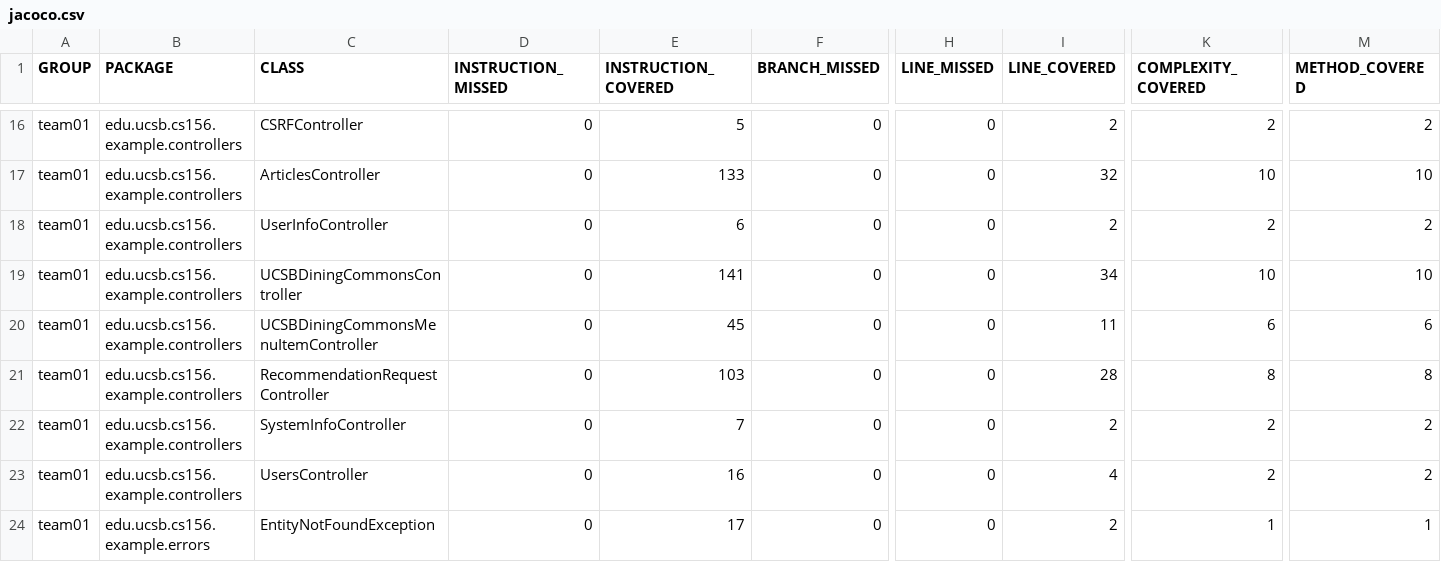
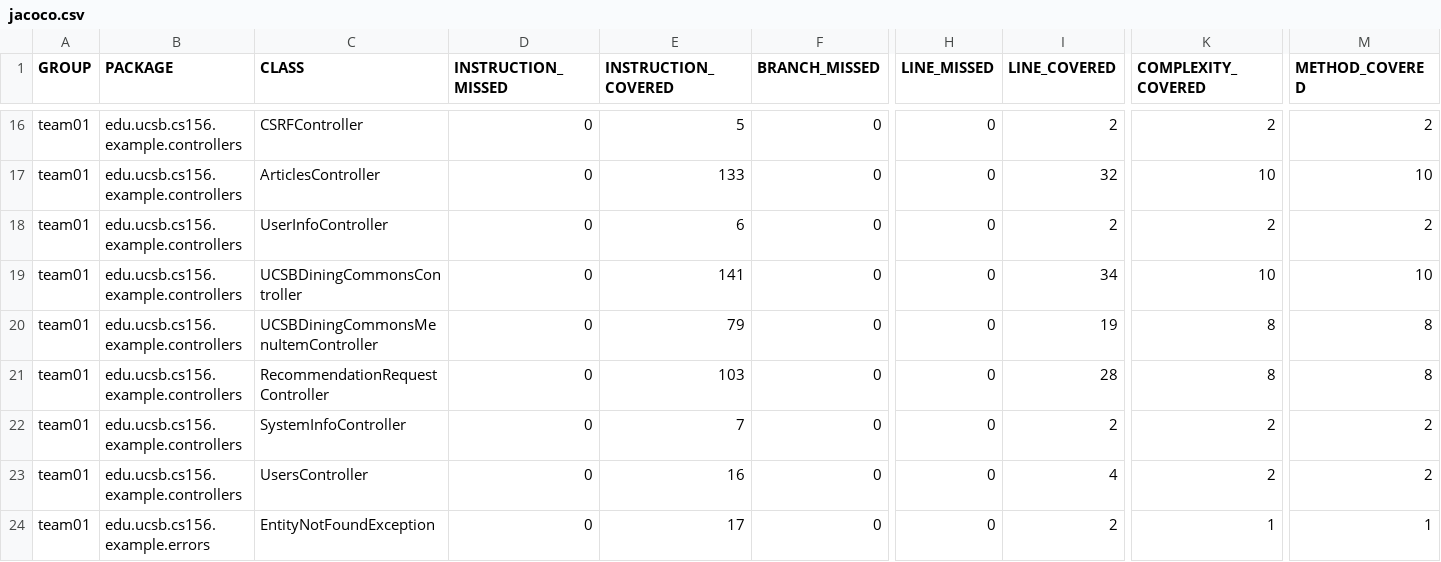
Before and after one commit to ucsb-cs156-s26/team01-s26-16, a CSV file: jacoco/jacoco.csv, drawn as a sheet; only a part is shown, gaps mark what is left out; the diff names each change by its address in the sheet, - before the commit and + after, or states it on an @@ line.

```diff
--- a/jacoco/jacoco.csv
+++ b/jacoco/jacoco.csv
-E20 (INSTRUCTION_COVERED): 45
+E20 (INSTRUCTION_COVERED): 79
-I20 (LINE_COVERED): 11
+I20 (LINE_COVERED): 19
-K20 (COMPLEXITY_COVERED): 6
+K20 (COMPLEXITY_COVERED): 8
-M20 (METHOD_COVERED): 6
+M20 (METHOD_COVERED): 8
```
Also changed, not shown: 7 other files.
